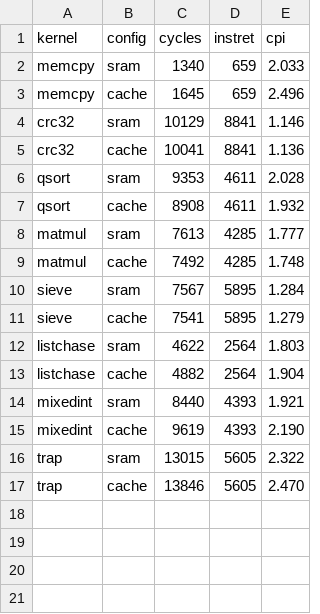
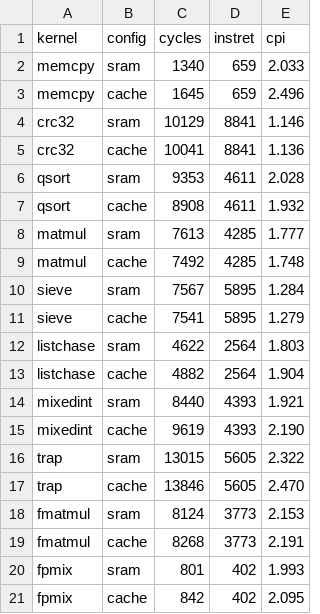
Before and after one commit to quantiumv/core, a CSV file: verification/perf/baseline_pipe_s.csv, drawn as a sheet; the diff names each change by its address in the sheet, - before the commit and + after, or states it on an @@ line.

```diff
--- a/verification/perf/baseline_pipe_s.csv
+++ b/verification/perf/baseline_pipe_s.csv
+row 18: fmatmul | sram | 8124 | 3773 | 2.153
+row 19: fmatmul | cache | 8268 | 3773 | 2.191
+row 20: fpmix | sram | 801 | 402 | 1.993
+row 21: fpmix | cache | 842 | 402 | 2.095
```
Also changed, not shown: verification/perf/baseline_pipe.csv, verification/perf/baseline_pipe_s_stack.csv, 2 other files.
